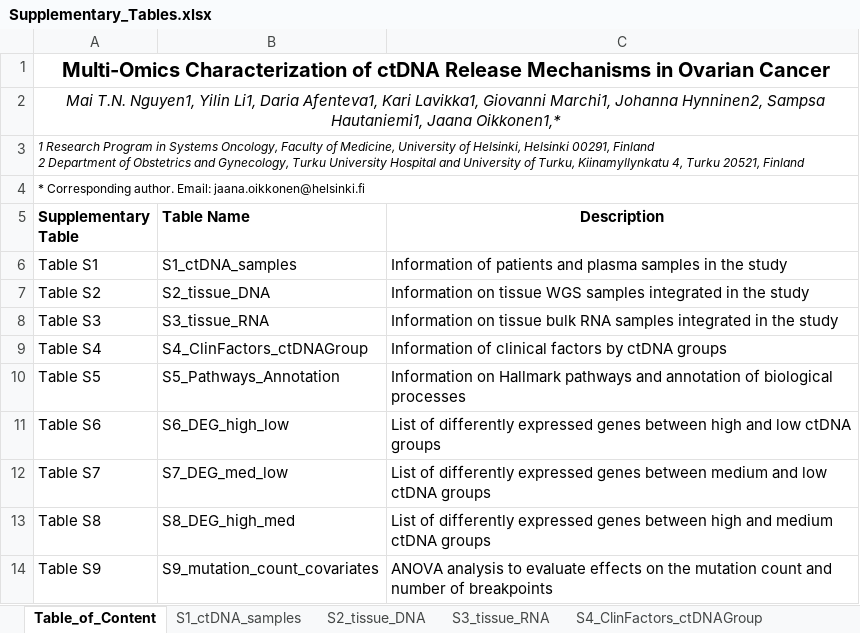
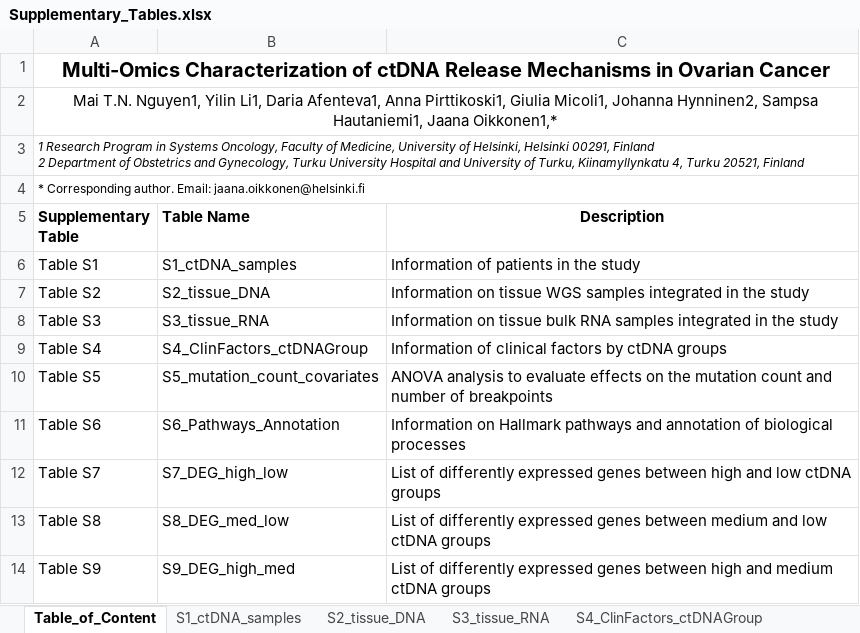
Before and after one commit to maitnnguyen/ctDNArelease_Omics_Integration, an Excel workbook: Journal_Submission/data/Supplementary_Tables.xlsx, sheet Table_of_Content, drawn as a sheet; values as stored, in another font and other column widths than the file's, no borders; the diff names each change by its address in the sheet, - before the commit and + after, or states it on an @@ line.

Commit message:
update supplementary tables

```diff
--- a/Journal_Submission/data/Supplementary_Tables.xlsx (sheet Table_of_Content)
+++ b/Journal_Submission/data/Supplementary_Tables.xlsx (sheet Table_of_Content)
-A2 (Supplementary Table): …Daria Afenteva1, Kari Lavikka1, Giovanni Marchi1, Johanna Hynninen2,…
+A2 (Supplementary Table): …Daria Afenteva1, Anna Pirttikoski1, Giulia Micoli1, Johanna Hynninen2,…
-A2 italic: on
+A2 italic: off
-C6 (Description): …of patients and plasma samples in the…
+C6 (Description): …of patients in the…
-B10 (Table Name): S5_Pathways_Annotation
+B10 (Table Name): S5_mutation_count_covariates
-C10 (Description): Information on Hallmark pathways and annotation of biological processes
+C10 (Description): ANOVA analysis to evaluate effects on the mutation count and number of breakpoints
-B11 (Table Name): S6_DEG_high_low
+B11 (Table Name): S6_Pathways_Annotation
-C11 (Description): List of differently expressed genes between high and low ctDNA groups
+C11 (Description): Information on Hallmark pathways and annotation of biological processes
-B12 (Table Name): S7_DEG_med_low
+B12 (Table Name): S7_DEG_high_low
-C12 (Description): …genes between medium and low…
+C12 (Description): …genes between high and low…
-B13 (Table Name): S8_DEG_high_med
+B13 (Table Name): S8_DEG_med_low
-C13 (Description): …genes between high and medium ctDNA groups
+C13 (Description): …genes between medium and low ctDNA groups
-B14 (Table Name): S9_mutation_count_covariates
+B14 (Table Name): S9_DEG_high_med
-C14 (Description): ANOVA analysis to evaluate effects on the mutation count and number of breakpoints
+C14 (Description): List of differently expressed genes between high and medium ctDNA groups
```
Also changed, not shown: sheet S7_DEG_high_low, sheet S2_tissue_DNA, sheet S8_DEG_med_low, sheet S9_DEG_high_med, sheet S5_ANOVA_analysis, sheet S4_ClinFactors_ctDNAGroup, 3 more sheets, other sheet tabs, formulas that keep their value.
